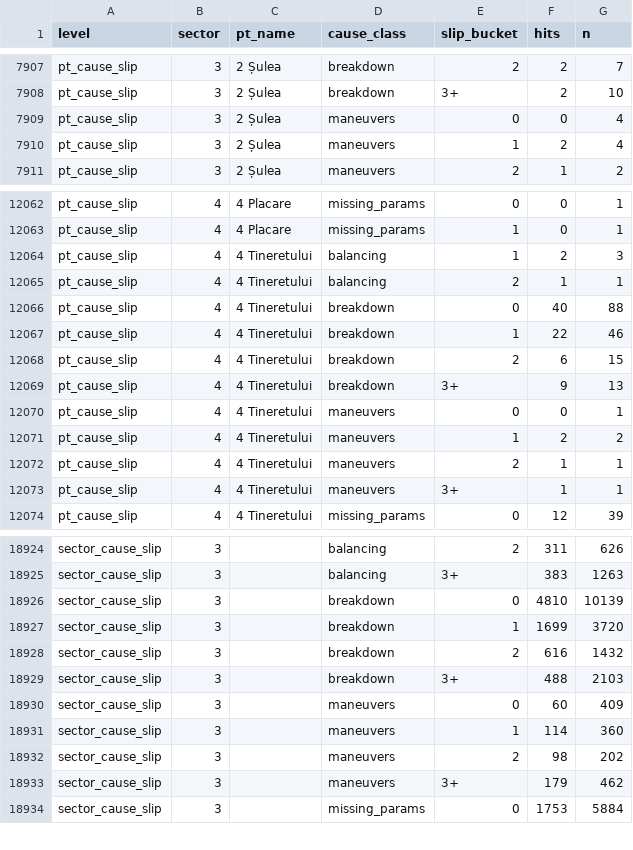
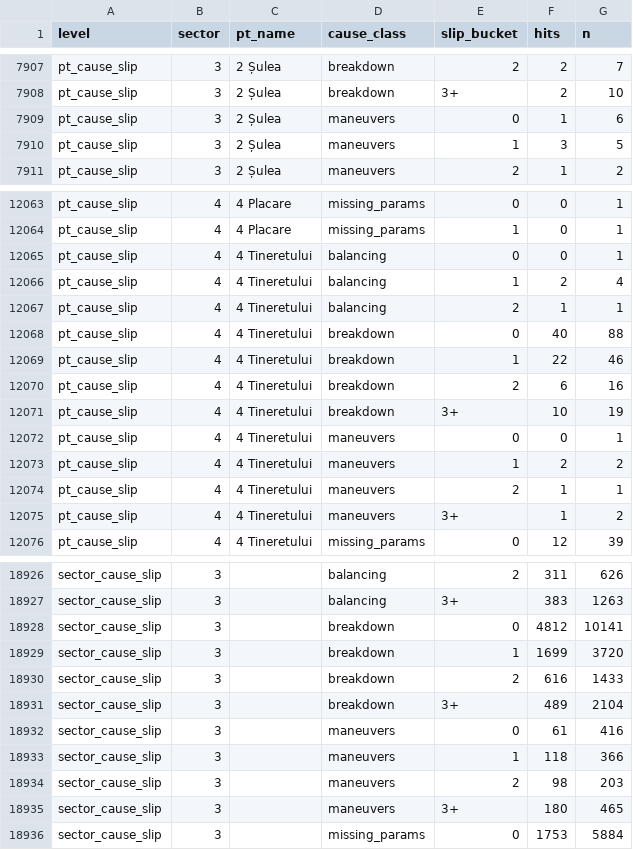
Before and after one commit to FlorinPopaCodes/termoficare-data, a CSV file: data/derived/on_time_rates.csv, drawn as a sheet; only a part is shown, gaps mark what is left out; the diff covers the shown part only.

```diff
--- a/data/derived/on_time_rates.csv
+++ b/data/derived/on_time_rates.csv
@@ -7908,4 +7908,4 @@ pt_cause_slip,3,2 Șulea,breakdown,2,2,7
 pt_cause_slip,3,2 Șulea,breakdown,3+,2,10
-pt_cause_slip,3,2 Șulea,maneuvers,0,0,4
-pt_cause_slip,3,2 Șulea,maneuvers,1,2,4
+pt_cause_slip,3,2 Șulea,maneuvers,0,1,6
+pt_cause_slip,3,2 Șulea,maneuvers,1,3,5
 pt_cause_slip,3,2 Șulea,maneuvers,2,1,2
@@ -12063,3 +12064,4 @@ pt_cause_slip,4,4 Placare,missing_params,0,0,1
 pt_cause_slip,4,4 Placare,missing_params,1,0,1
-pt_cause_slip,4,4 Tineretului,balancing,1,2,3
+pt_cause_slip,4,4 Tineretului,balancing,0,0,1
+pt_cause_slip,4,4 Tineretului,balancing,1,2,4
 pt_cause_slip,4,4 Tineretului,balancing,2,1,1
@@ -12067,4 +12069,4 @@ pt_cause_slip,4,4 Tineretului,breakdown,0,40,88
 pt_cause_slip,4,4 Tineretului,breakdown,1,22,46
-pt_cause_slip,4,4 Tineretului,breakdown,2,6,15
-pt_cause_slip,4,4 Tineretului,breakdown,3+,9,13
+pt_cause_slip,4,4 Tineretului,breakdown,2,6,16
+pt_cause_slip,4,4 Tineretului,breakdown,3+,10,19
 pt_cause_slip,4,4 Tineretului,maneuvers,0,0,1
@@ -12072,3 +12074,3 @@ pt_cause_slip,4,4 Tineretului,maneuvers,1,2,2
 pt_cause_slip,4,4 Tineretului,maneuvers,2,1,1
-pt_cause_slip,4,4 Tineretului,maneuvers,3+,1,1
+pt_cause_slip,4,4 Tineretului,maneuvers,3+,1,2
 pt_cause_slip,4,4 Tineretului,missing_params,0,12,39
@@ -18925,10 +18927,10 @@ sector_cause_slip,3,,balancing,2,311,626
 sector_cause_slip,3,,balancing,3+,383,1263
-sector_cause_slip,3,,breakdown,0,4810,10139
+sector_cause_slip,3,,breakdown,0,4812,10141
 sector_cause_slip,3,,breakdown,1,1699,3720
-sector_cause_slip,3,,breakdown,2,616,1432
-sector_cause_slip,3,,breakdown,3+,488,2103
-sector_cause_slip,3,,maneuvers,0,60,409
-sector_cause_slip,3,,maneuvers,1,114,360
-sector_cause_slip,3,,maneuvers,2,98,202
-sector_cause_slip,3,,maneuvers,3+,179,462
+sector_cause_slip,3,,breakdown,2,616,1433
+sector_cause_slip,3,,breakdown,3+,489,2104
+sector_cause_slip,3,,maneuvers,0,61,416
+sector_cause_slip,3,,maneuvers,1,118,366
+sector_cause_slip,3,,maneuvers,2,98,203
+sector_cause_slip,3,,maneuvers,3+,180,465
 sector_cause_slip,3,,missing_params,0,1753,5884
```
Also changed, not shown: 1 added row and 136 edited cells elsewhere in this file, data/derived/active_episodes.csv, 4 other files.
